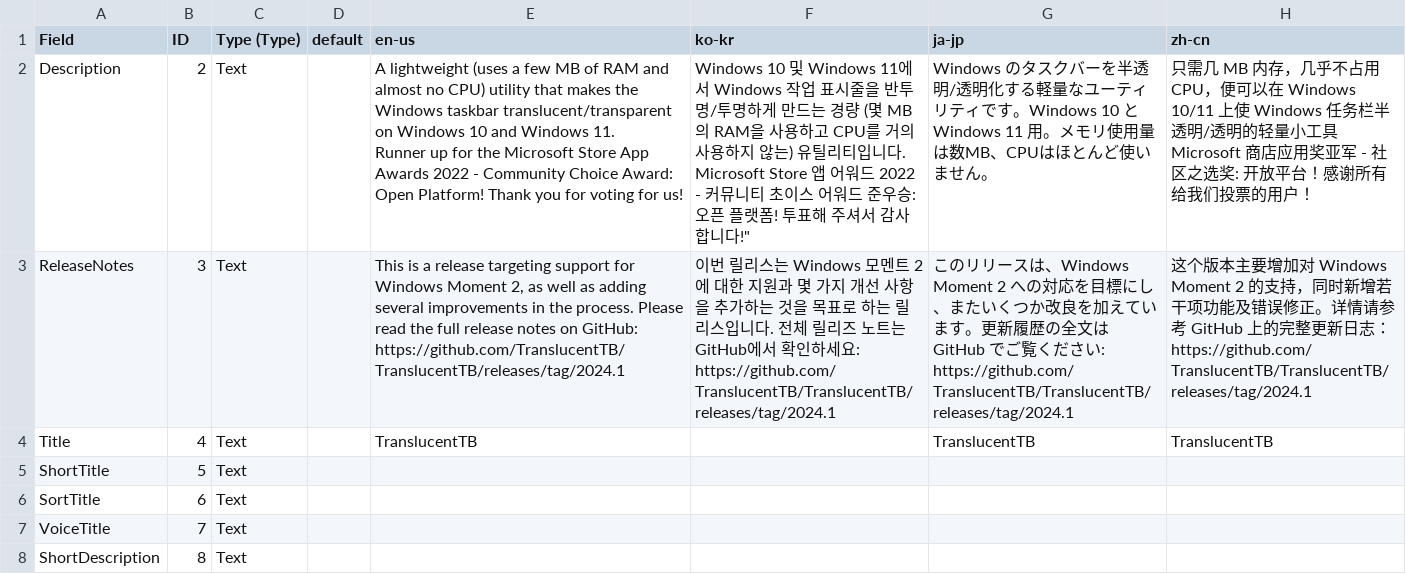
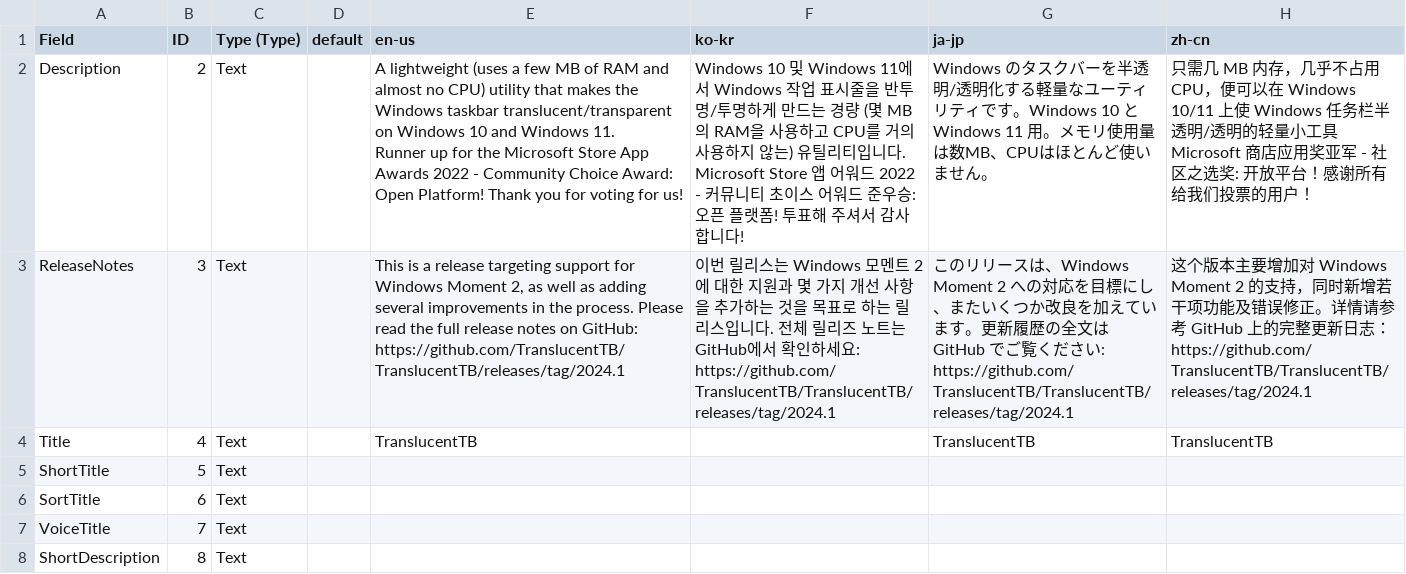
Before and after one commit to appotry/TranslucentTB, a CSV file: store-listing.csv, drawn as a sheet; only a part is shown; the diff names each change by its address in the sheet, - before the commit and + after, or states it on an @@ line.

Commit message:
Update store-listing.csv

```diff
--- a/store-listing.csv
+++ b/store-listing.csv
-F2 (ko-kr): …사합니다!"
+F2 (ko-kr): …사합니다!
```
